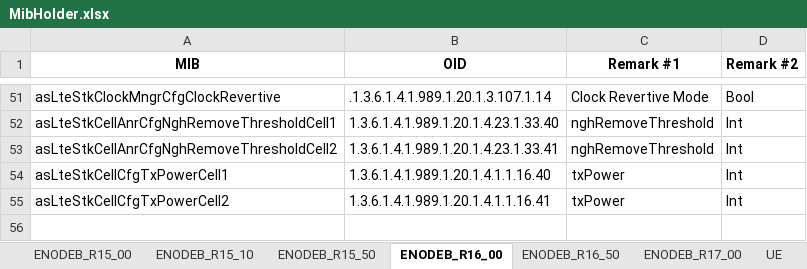
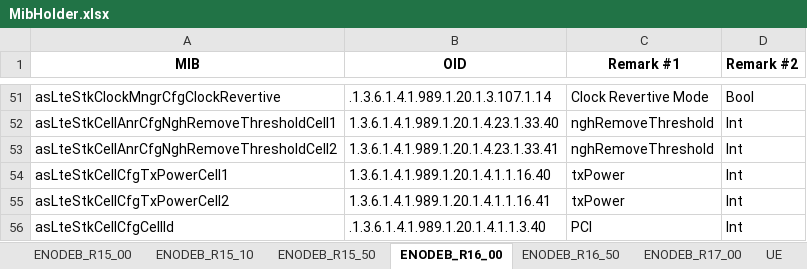
Before and after one commit to airspansvg/Testspan_Runners, an Excel workbook: src/main/resources/SNMP/MibHolder.xlsx, sheet ENODEB_R16_00, drawn as a sheet; only a part is shown, gaps mark what is left out; values as stored, in another font and other column widths than the file's, no borders; the diff names each change by its address in the sheet, - before the commit and + after, or states it on an @@ line.

```diff
--- a/src/main/resources/SNMP/MibHolder.xlsx (sheet ENODEB_R16_00)
+++ b/src/main/resources/SNMP/MibHolder.xlsx (sheet ENODEB_R16_00)
+row 56: asLteStkCellCfgCellId | .1.3.6.1.4.1.989.1.20.1.4.1.1.3.40 | PCI | Int
```
Also changed, not shown: sheet ENODEB_R17_00, sheet ENODEB_R16_50.
